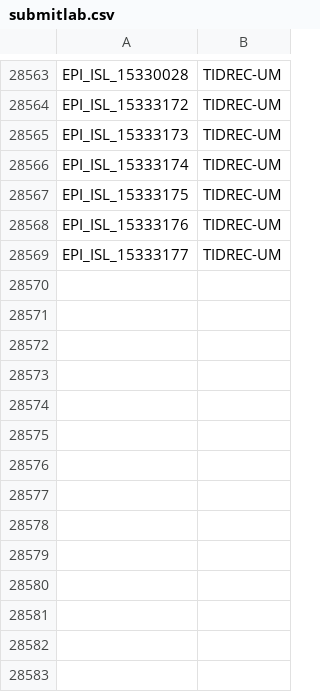
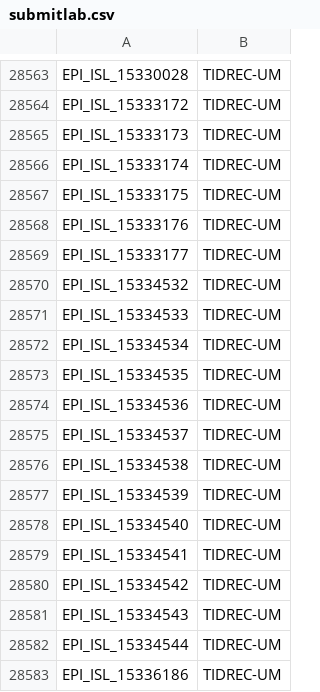
Before and after one commit to mgvi-nibm/c19-gsv, a CSV file: submitlab.csv, drawn as a sheet; only a part is shown, gaps mark what is left out; the diff names each change by its address in the sheet, - before the commit and + after, or states it on an @@ line.

Commit message:
Updated data

```diff
--- a/submitlab.csv
+++ b/submitlab.csv
+row 28570: EPI_ISL_15334532 | TIDREC-UM
+row 28571: EPI_ISL_15334533 | TIDREC-UM
+row 28572: EPI_ISL_15334534 | TIDREC-UM
+row 28573: EPI_ISL_15334535 | TIDREC-UM
+row 28574: EPI_ISL_15334536 | TIDREC-UM
+row 28575: EPI_ISL_15334537 | TIDREC-UM
+row 28576: EPI_ISL_15334538 | TIDREC-UM
+row 28577: EPI_ISL_15334539 | TIDREC-UM
+row 28578: EPI_ISL_15334540 | TIDREC-UM
+row 28579: EPI_ISL_15334541 | TIDREC-UM
+row 28580: EPI_ISL_15334542 | TIDREC-UM
+row 28581: EPI_ISL_15334543 | TIDREC-UM
+row 28582: EPI_ISL_15334544 | TIDREC-UM
+row 28583: EPI_ISL_15336186 | TIDREC-UM
```
Also changed, not shown: clades.csv, gender.csv, 11 other files.
